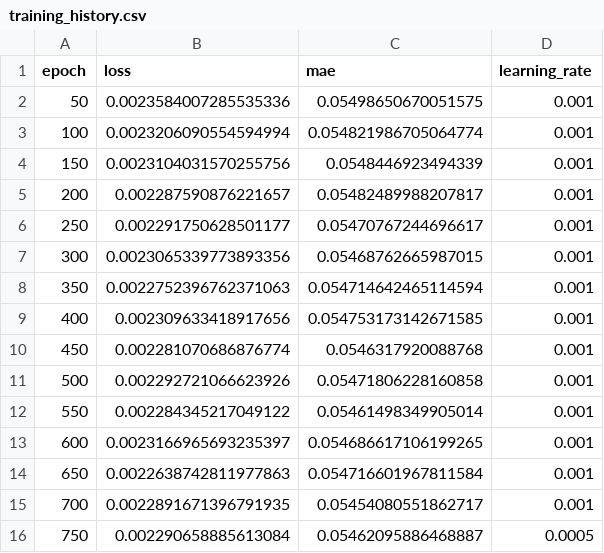
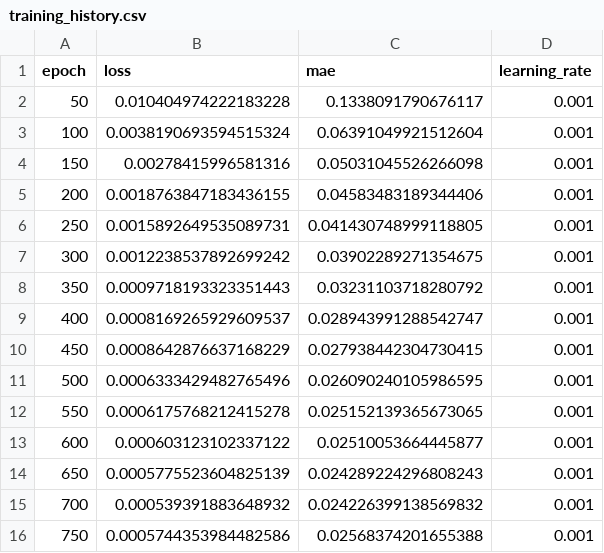
Before and after one commit to CosminIlies/RN_FastestPath, a CSV file: results/training_history.csv, drawn as a sheet; only a part is shown; the diff covers the shown part only.

```diff
--- a/results/training_history.csv
+++ b/results/training_history.csv
@@ -1,16 +1,16 @@
 epoch,loss,mae,learning_rate
-50,0.0023584007285535336,0.05498650670051575,0.001
-100,0.0023206090554594994,0.054821986705064774,0.001
-150,0.0023104031570255756,0.0548446923494339,0.001
-200,0.002287590876221657,0.05482489988207817,0.001
-250,0.002291750628501177,0.05470767244696617,0.001
-300,0.0023065339773893356,0.05468762665987015,0.001
-350,0.0022752396762371063,0.054714642465114594,0.001
-400,0.002309633418917656,0.054753173142671585,0.001
-450,0.002281070686876774,0.0546317920088768,0.001
-500,0.002292721066623926,0.05471806228160858,0.001
-550,0.002284345217049122,0.05461498349905014,0.001
-600,0.0023166965693235397,0.054686617106199265,0.001
-650,0.0022638742811977863,0.054716601967811584,0.001
-700,0.0022891671396791935,0.05454080551862717,0.001
-750,0.002290658885613084,0.05462095886468887,0.0005
+50,0.010404974222183228,0.1338091790676117,0.001
+100,0.0038190693594515324,0.06391049921512604,0.001
+150,0.00278415996581316,0.05031045526266098,0.001
+200,0.0018763847183436155,0.04583483189344406,0.001
+250,0.0015892649535089731,0.041430748999118805,0.001
+300,0.0012238537892699242,0.03902289271354675,0.001
+350,0.0009718193323351443,0.03231103718280792,0.001
+400,0.0008169265929609537,0.028943991288542747,0.001
+450,0.0008642876637168229,0.027938442304730415,0.001
+500,0.0006333429482765496,0.026090240105986595,0.001
+550,0.0006175768212415278,0.025152139365673065,0.001
+600,0.000603123102337122,0.02510053664445877,0.001
+650,0.0005775523604825139,0.024289224296808243,0.001
+700,0.000539391883648932,0.024226399138569832,0.001
+750,0.0005744353984482586,0.02568374201655388,0.001
```
Also changed, not shown: 165 edited cells elsewhere in this file, 12 other files.
